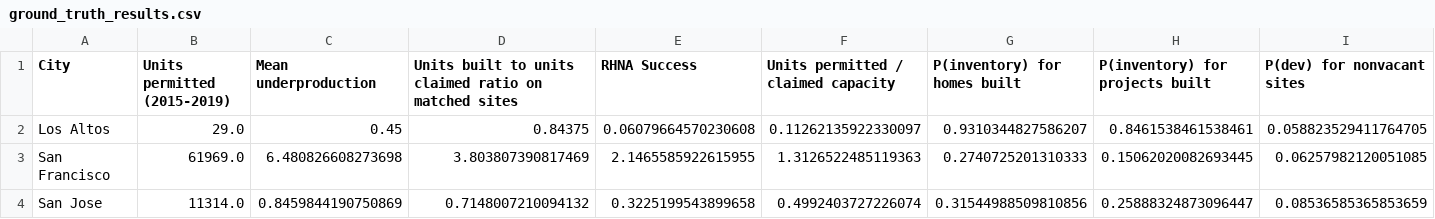
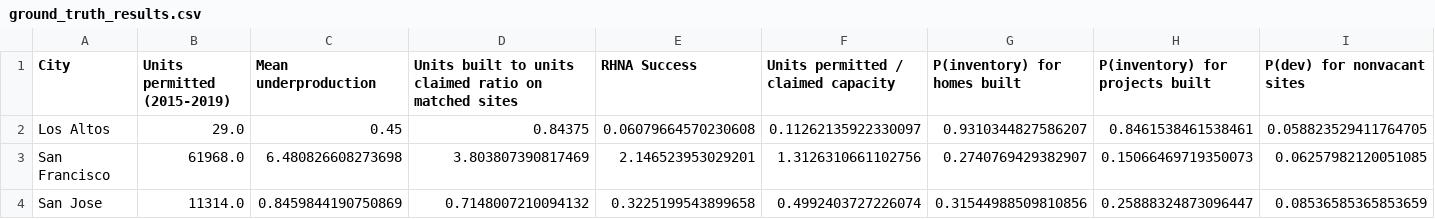
Before and after one commit to YIMBYdata/housing-elements, a CSV file: results/ground_truth_results.csv, drawn as a sheet; only a part is shown; the diff names each change by its address in the sheet, - before the commit and + after, or states it on an @@ line.

```diff
--- a/results/ground_truth_results.csv
+++ b/results/ground_truth_results.csv
-B3 (Units permitted (2015-2019)): 61969.0
+B3 (Units permitted (2015-2019)): 61968.0
-E3 (RHNA Success): 2.1465585922615955
+E3 (RHNA Success): 2.146523953029201
-F3: 1.3126522485119363
+F3: 1.3126310661102756
-G3 (P(inventory) for homes built): 0.2740725201310333
+G3 (P(inventory) for homes built): 0.2740769429382907
-H3 (P(inventory) for projects built): 0.15062020082693445
+H3 (P(inventory) for projects built): 0.15066469719350073
```
Also changed, not shown: results/final_appendix_table.csv, results/ground_truth_summary.csv, 1 other file.
